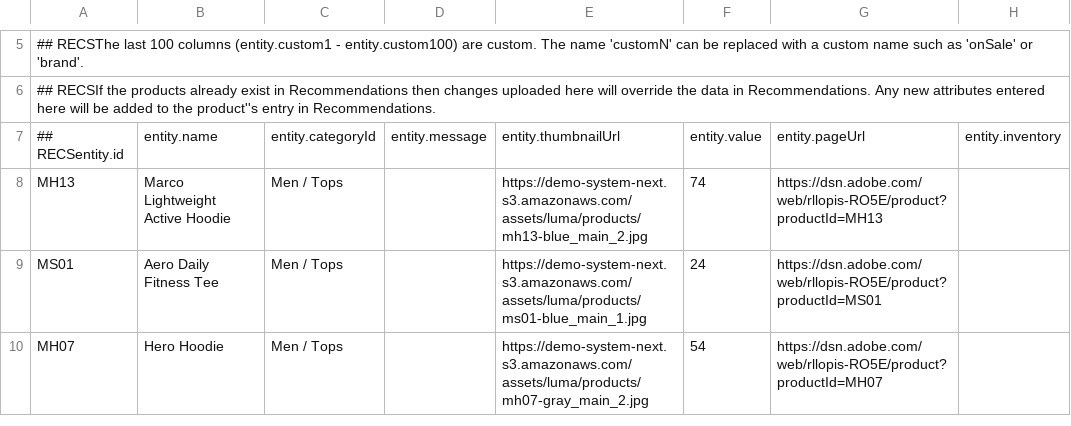
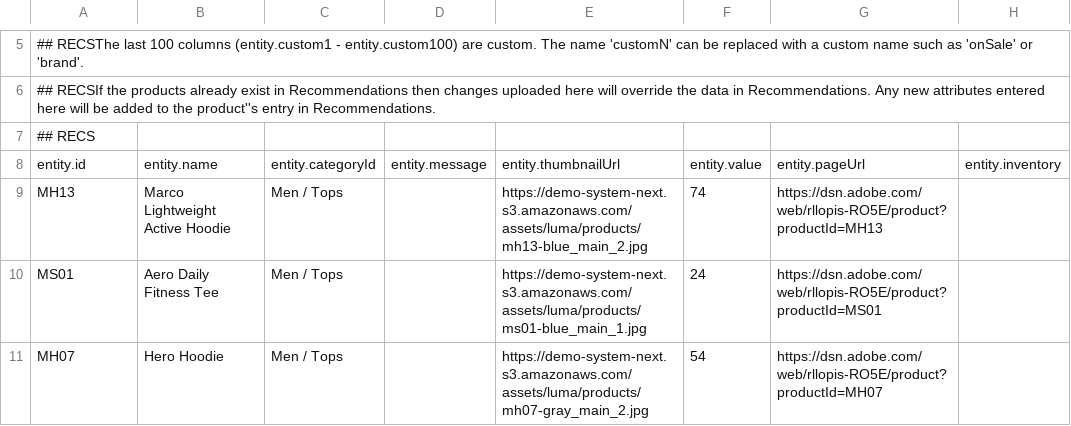
Before and after one commit to Adobe-Marketing-Cloud/ADLS-Samples, a CSV file: luma_products_new.csv, drawn as a sheet; only a part is shown, gaps mark what is left out; addresses are those after the commit; rows hold the shown columns only; the diff names each change by its address in the sheet, - before the commit and + after, or states it on an @@ line.

```diff
--- a/luma_products_new.csv
+++ b/luma_products_new.csv
+row 7: ## RECS
-A8: ## RECSentity.id
+A8: entity.id
```
Also changed, not shown: 2 other files.
